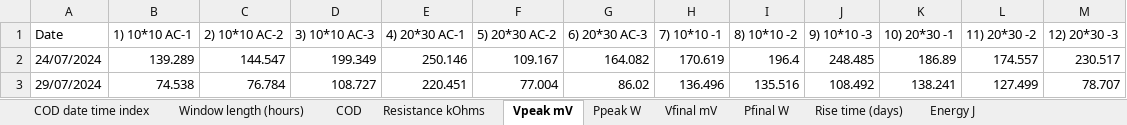
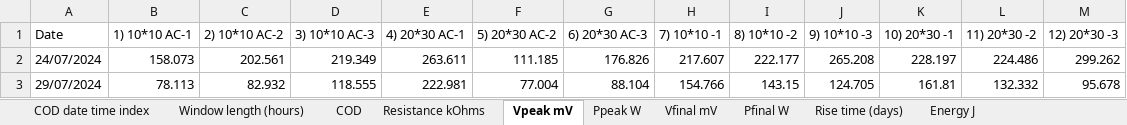
Before and after one commit to hphilamore/APEX_WP2, an Excel workbook: mfc_features.xlsx, sheet Vpeak mV, drawn as a sheet; only a part is shown; values as stored, in another font and other column widths than the file's, no borders; the diff covers the shown part only; the diff names each change by its address in the sheet, - before the commit and + after, or states it on an @@ line.

```diff
--- a/mfc_features.xlsx (sheet Vpeak mV)
+++ b/mfc_features.xlsx (sheet Vpeak mV)
-B2 (1) 10*10 AC-1): 139.289
+B2 (1) 10*10 AC-1): 158.073
-C2 (2) 10*10 AC-2): 144.547
+C2 (2) 10*10 AC-2): 202.561
-D2 (3) 10*10 AC-3): 199.349
+D2 (3) 10*10 AC-3): 219.349
-E2 (4) 20*30 AC-1): 250.146
+E2 (4) 20*30 AC-1): 263.611
-F2 (5) 20*30 AC-2): 109.167
+F2 (5) 20*30 AC-2): 111.185
-G2 (6) 20*30 AC-3): 164.082
+G2 (6) 20*30 AC-3): 176.826
-H2 (7) 10*10 -1): 170.619
+H2 (7) 10*10 -1): 217.607
-I2 (8) 10*10 -2): 196.4
+I2 (8) 10*10 -2): 222.177
-J2 (9) 10*10 -3): 248.485
+J2 (9) 10*10 -3): 265.208
-K2 (10) 20*30 -1): 186.89
+K2 (10) 20*30 -1): 228.197
-L2 (11) 20*30 -2): 174.557
+L2 (11) 20*30 -2): 224.486
-M2 (12) 20*30 -3): 230.517
+M2 (12) 20*30 -3): 299.262
-B3 (1) 10*10 AC-1): 74.538
+B3 (1) 10*10 AC-1): 78.113
-C3 (2) 10*10 AC-2): 76.784
+C3 (2) 10*10 AC-2): 82.932
-D3 (3) 10*10 AC-3): 108.727
+D3 (3) 10*10 AC-3): 118.555
-E3 (4) 20*30 AC-1): 220.451
+E3 (4) 20*30 AC-1): 222.981
-G3 (6) 20*30 AC-3): 86.02
+G3 (6) 20*30 AC-3): 88.104
-H3 (7) 10*10 -1): 136.496
+H3 (7) 10*10 -1): 154.766
-I3 (8) 10*10 -2): 135.516
+I3 (8) 10*10 -2): 143.15
-J3 (9) 10*10 -3): 108.492
+J3 (9) 10*10 -3): 124.705
-K3 (10) 20*30 -1): 138.241
+K3 (10) 20*30 -1): 161.81
-L3 (11) 20*30 -2): 127.499
+L3 (11) 20*30 -2): 132.332
-M3 (12) 20*30 -3): 78.707
+M3 (12) 20*30 -3): 95.678
```
Also changed, not shown: 163 edited cells elsewhere in this sheet, sheet Window length (hours), sheet Vfinal mV, sheet Pfinal W, sheet Energy J, sheet Rise time (days), sheet Ppeak W, 26 other files.
